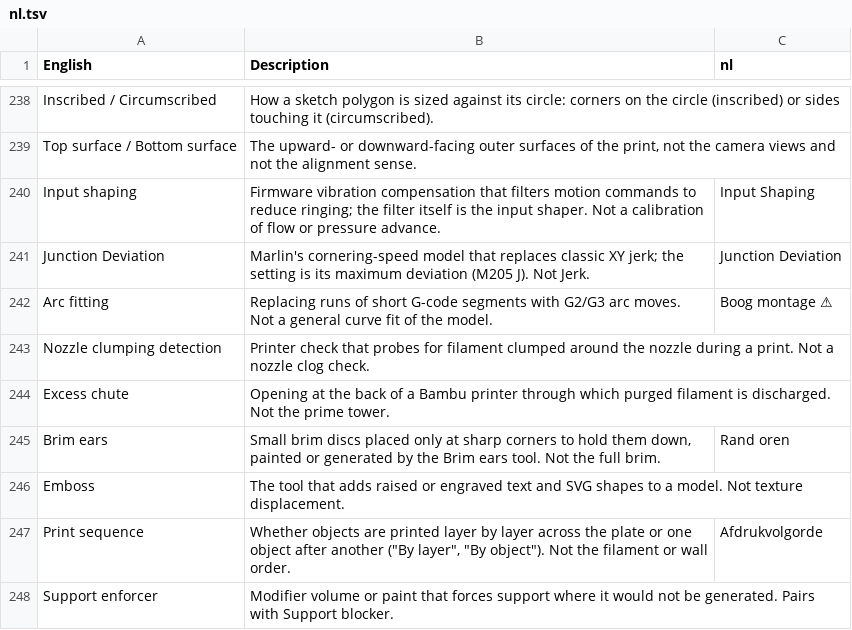
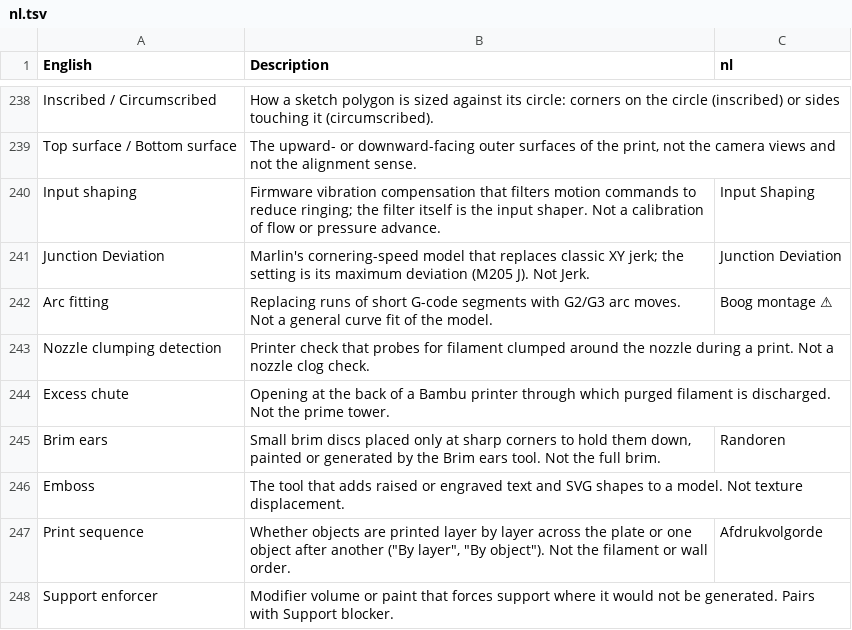
Before and after one commit to OrcaSlicer/OrcaSlicer_WIKI, a TSV file: developer_reference/glossary/nl.tsv, drawn as a sheet; only a part is shown, gaps mark what is left out.

```diff
--- a/developer_reference/glossary/nl.tsv
+++ b/developer_reference/glossary/nl.tsv
@@ -244,3 +244,3 @@ Nozzle clumping detection	Printer check that probes for filament clumped around
 Excess chute	Opening at the back of a Bambu printer through which purged filament is discharged. Not the prime tower.	
-Brim ears	Small brim discs placed only at sharp corners to hold them down, painted or generated by the Brim ears tool. Not the full brim.	Rand oren
+Brim ears	Small brim discs placed only at sharp corners to hold them down, painted or generated by the Brim ears tool. Not the full brim.	Randoren
 Emboss	The tool that adds raised or engraved text and SVG shapes to a model. Not texture displacement.	
```
Also changed, not shown: developer_reference/glossary/eu.tsv, developer_reference/glossary/sv.tsv, 1 other file.
